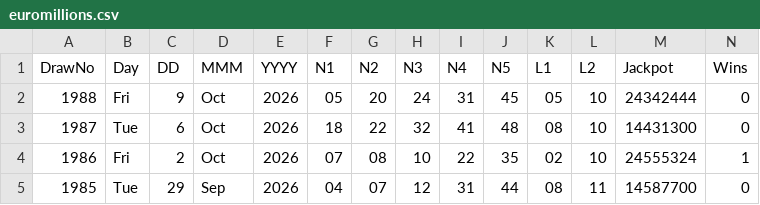
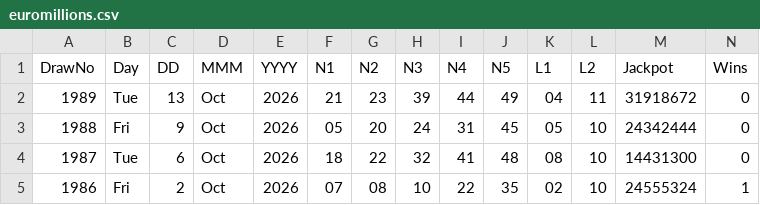
Before and after one commit to CostaCory/uk-lottery-dashboard, a CSV file: data/euromillions.csv, drawn as a sheet; only a part is shown; the shorter side is filled out with more unchanged rows.

Commit message:
Auto-update EuroMillions CSV

```diff
--- a/data/euromillions.csv
+++ b/data/euromillions.csv
@@ -1,2 +1,3 @@
 DrawNo,Day,DD,MMM,YYYY,N1,N2,N3,N4,N5,L1,L2,Jackpot,Wins
+1989,Tue,13,Oct,2026,21,23,39,44,49,04,11,31918672,0
 1988,Fri,9,Oct,2026,05,20,24,31,45,05,10,24342444,0
```
